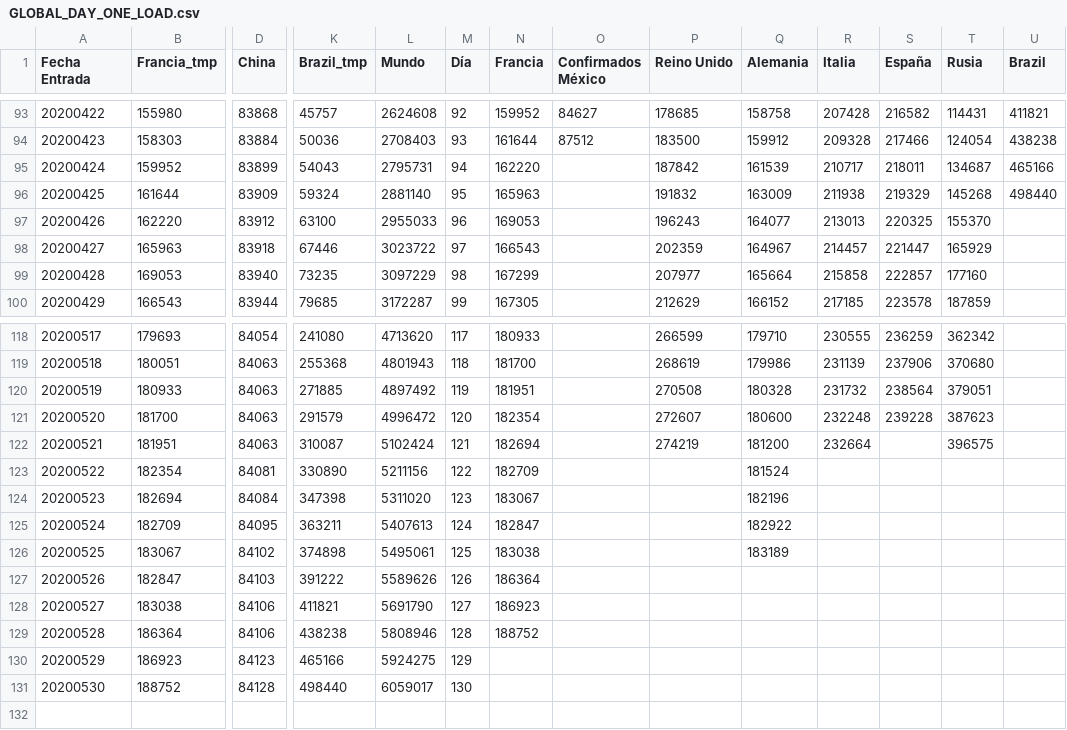
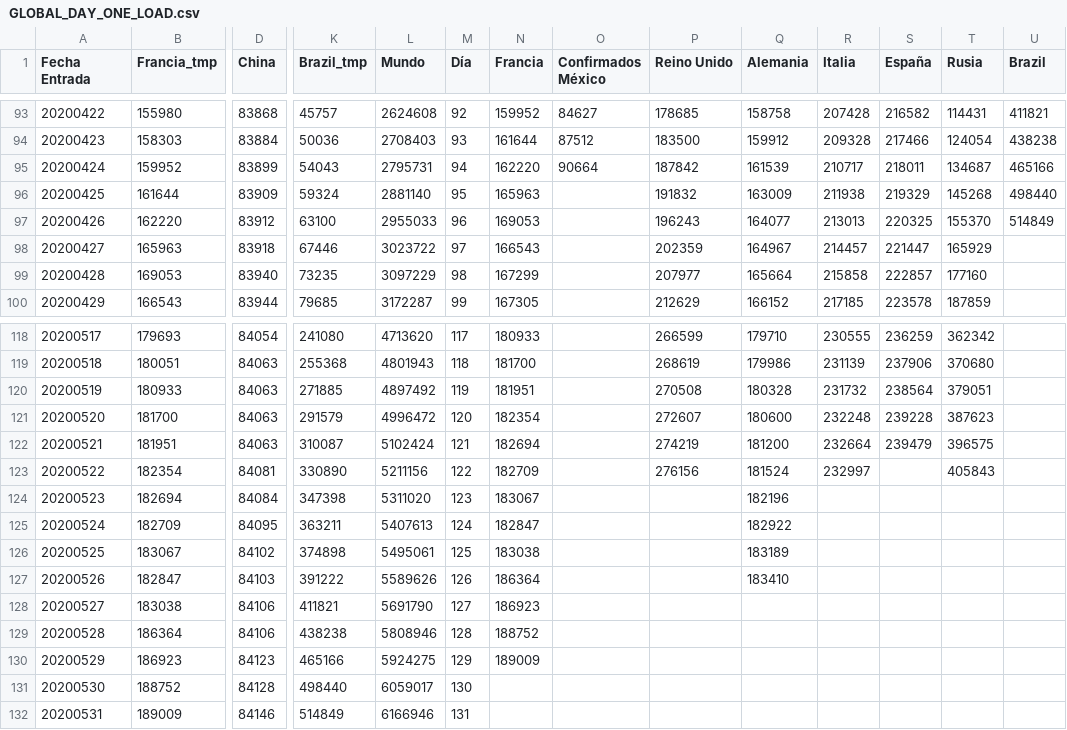
Before and after one commit to juanjmtzs/BI-COVID19, a CSV file: GLOBAL_DAY_ONE_LOAD.csv, drawn as a sheet; only a part is shown, gaps mark what is left out; rows hold the shown columns only; the diff names each change by its address in the sheet, - before the commit and + after, or states it on an @@ line.

```diff
--- a/GLOBAL_DAY_ONE_LOAD.csv
+++ b/GLOBAL_DAY_ONE_LOAD.csv
-O95 (Confirmados México): (empty)
+O95 (Confirmados México): 90664
-U97 (Brazil): (empty)
+U97 (Brazil): 514849
-S122 (España): (empty)
+S122 (España): 239479
-P123 (Reino Unido): (empty)
+P123 (Reino Unido): 276156
-R123 (Italia): (empty)
+R123 (Italia): 232997
-T123 (Rusia): (empty)
+T123 (Rusia): 405843
-Q127 (Alemania): (empty)
+Q127 (Alemania): 183410
-N130 (Francia): (empty)
+N130 (Francia): 189009
+row 132: 20200531 | 189009 | 84146 | 514849 | 6166946 | 131
```
Also changed, not shown: CONFIRMED_LOAD.csv, DEATH_LOAD.csv, 6 other files.
